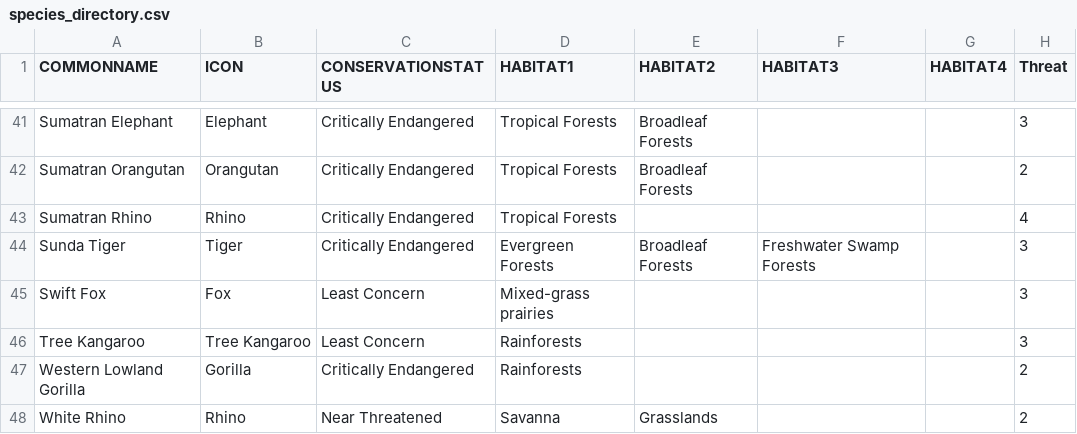
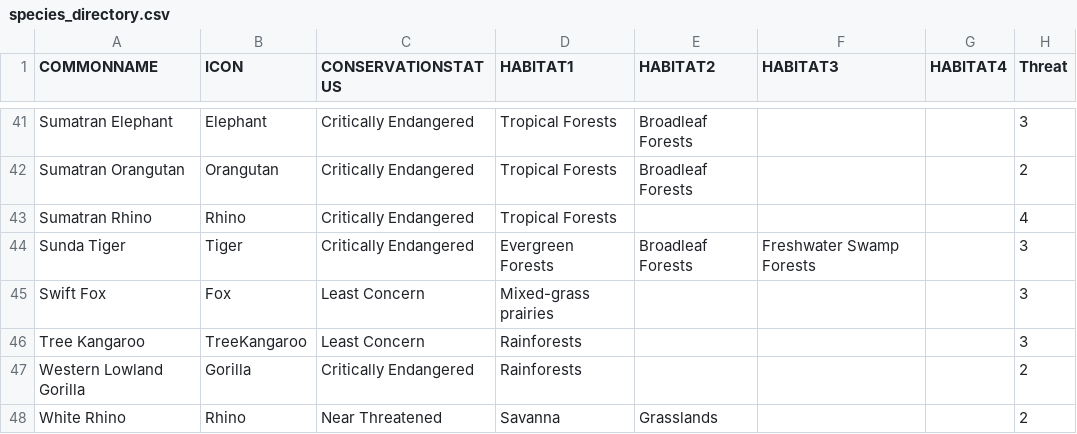
Before and after one commit to skyladfah/MajorStudio1_Qualitative, a CSV file: species_directory.csv, drawn as a sheet; only a part is shown, gaps mark what is left out.

Commit message:
Update species_directory.csv

```diff
--- a/species_directory.csv
+++ b/species_directory.csv
@@ -45,3 +45,3 @@ Sunda Tiger,Tiger,Critically Endangered,Evergreen Forests,Broadleaf Forests,Fres
 Swift Fox,Fox,Least Concern,Mixed-grass prairies,,,,3
-Tree Kangaroo,Tree Kangaroo,Least Concern,Rainforests,,,,3
+Tree Kangaroo,TreeKangaroo,Least Concern,Rainforests,,,,3
 Western Lowland Gorilla,Gorilla,Critically Endangered,Rainforests,,,,2
```
